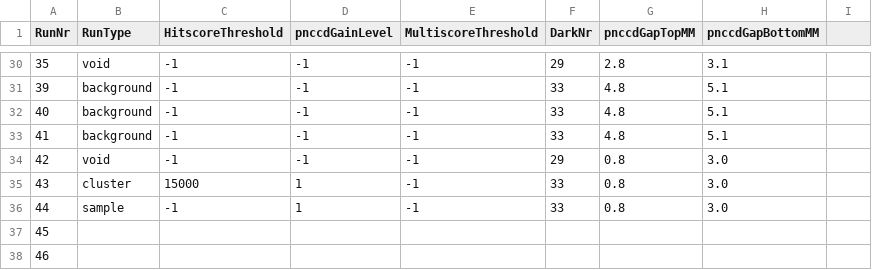
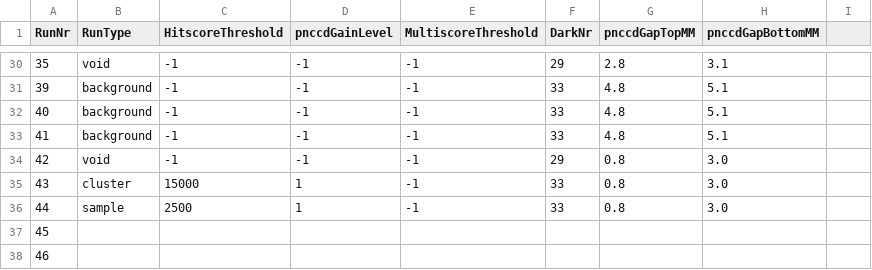
Before and after one commit to FXIhub/hummingbird, a CSV file: params.csv, drawn as a sheet; only a part is shown, gaps mark what is left out.

Commit message:
adjust some values

```diff
--- a/params.csv
+++ b/params.csv
@@ -35,3 +35,3 @@ RunNr;RunType;HitscoreThreshold;pnccdGainLevel;MultiscoreThreshold;DarkNr;pnccdG
 43;cluster;15000;1;-1;33;0.8;3.0
-44;sample;-1;1;-1;33;0.8;3.0
+44;sample;2500;1;-1;33;0.8;3.0
 45;;;;
```
